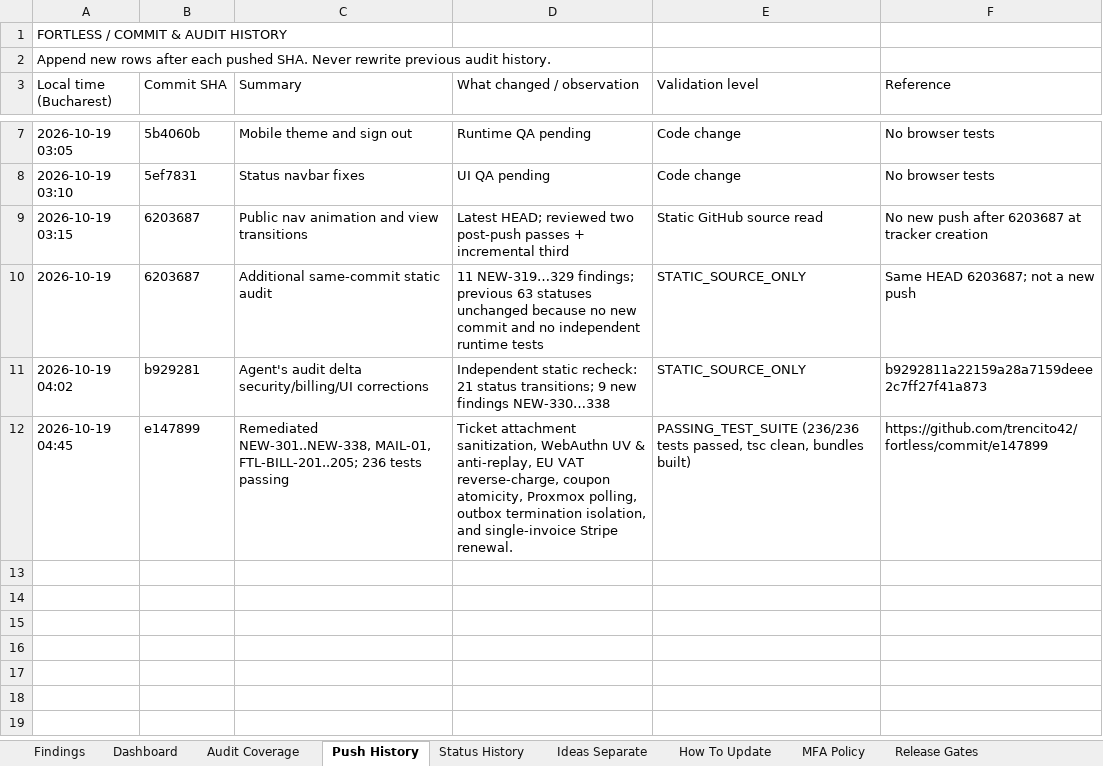
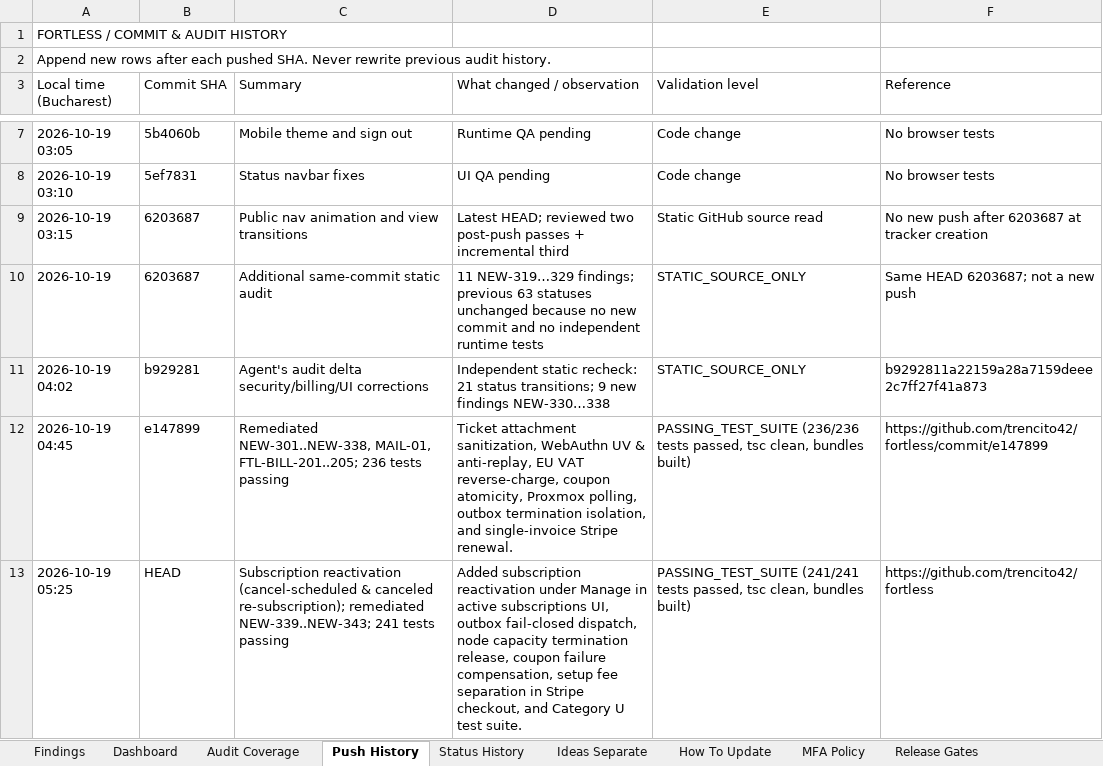
Before and after one commit to trencito42/fortless, an Excel workbook: audits/FORTLESS_MASTER_SECURITY_UI_BUG_TRACKER.xlsx, sheet Push History, drawn as a sheet; only a part is shown, gaps mark what is left out; values as stored, in another font and other column widths than the file's, no borders; the diff names each change by its address in the sheet, - before the commit and + after, or states it on an @@ line.

Commit message:
feat(billing): implement subscription reactivation and remediate outbox lifecycle invariants (NEW-339..NEW-343)

```diff
--- a/audits/FORTLESS_MASTER_SECURITY_UI_BUG_TRACKER.xlsx (sheet Push History)
+++ b/audits/FORTLESS_MASTER_SECURITY_UI_BUG_TRACKER.xlsx (sheet Push History)
+row 13: 2026-10-19 05:25 | HEAD | Subscription reactivation (cancel-scheduled & canceled re-subscription); remediated NEW-339..NEW-343; 241 tests passing | Added subscription reactivation under Manage in active subscriptions UI, outbox fail-closed dispatch, node capacity termination release, coupon failure compensation, setup fee separation in Stripe checkout, and Category U test suite. | PASSING_TEST_SUITE (241/241 tests passed, tsc clean, bundles built) | https://github.com/trencito42/fortless
```
Also changed, not shown: sheet Findings, sheet Status History, sheet Dashboard, 12 other files.
